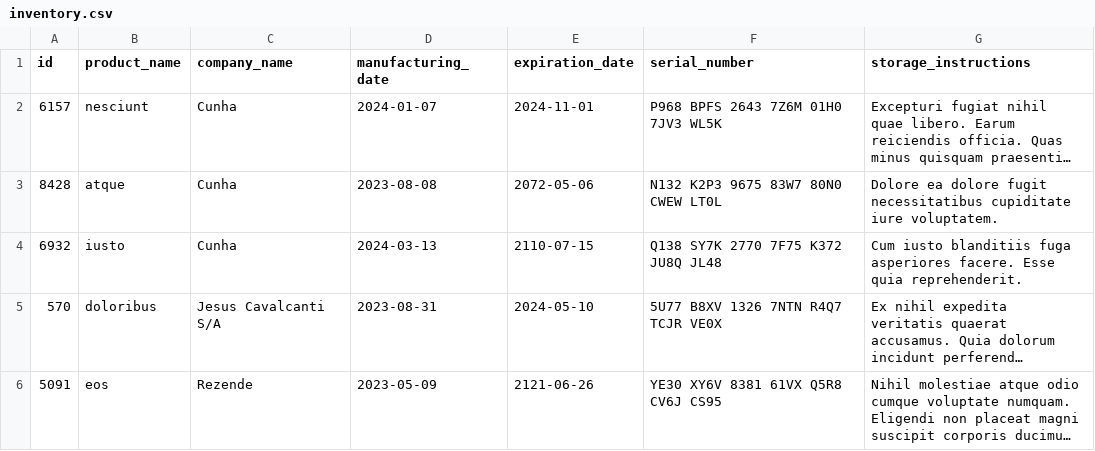
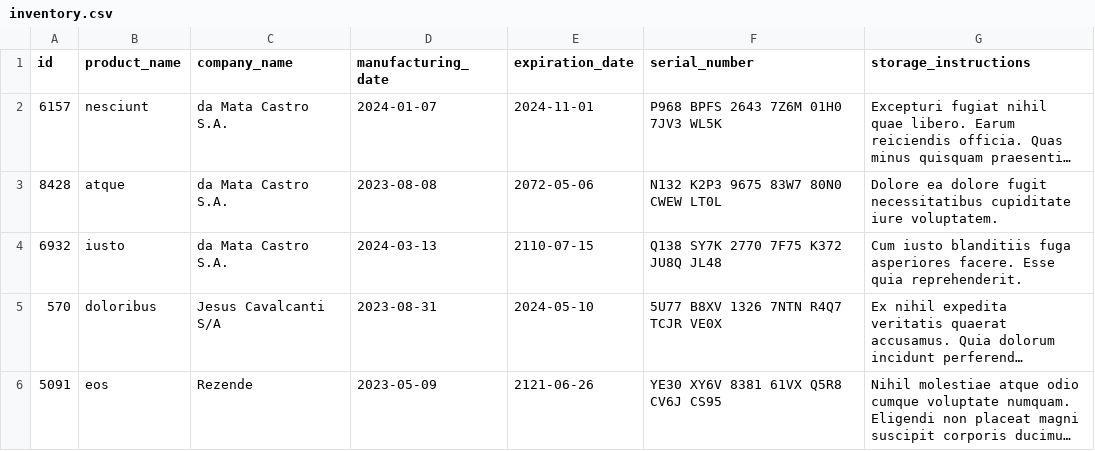
Before and after one commit to wagnerlopesbr/CSV-JSON-project-inventory-report, a CSV file: inventory_report/data/inventory.csv, drawn as a sheet; long unchanged cells end in …; the diff names each change by its address in the sheet, - before the commit and + after, or states it on an @@ line.

```diff
--- a/inventory_report/data/inventory.csv
+++ b/inventory_report/data/inventory.csv
-C2:C4 (company_name): Cunha
+C2:C4 (company_name): da Mata Castro S.A.
```
Also changed, not shown: 2 other files.
